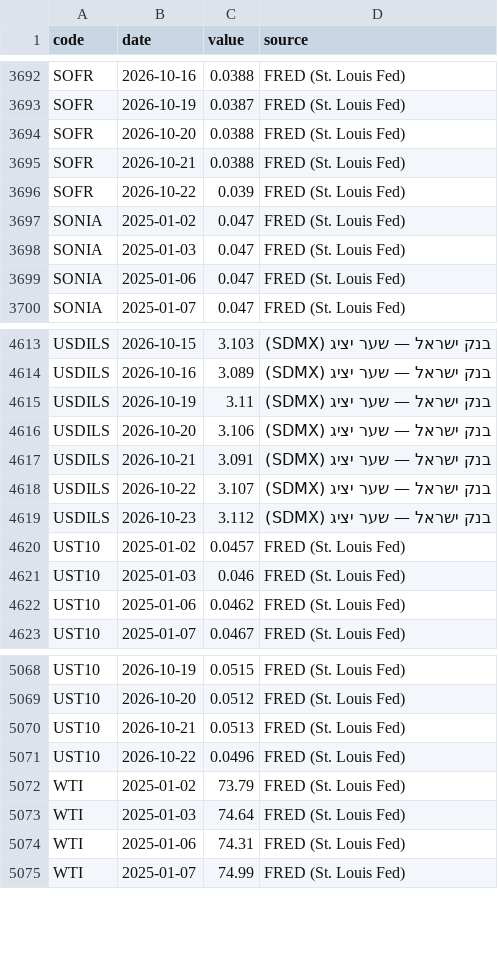
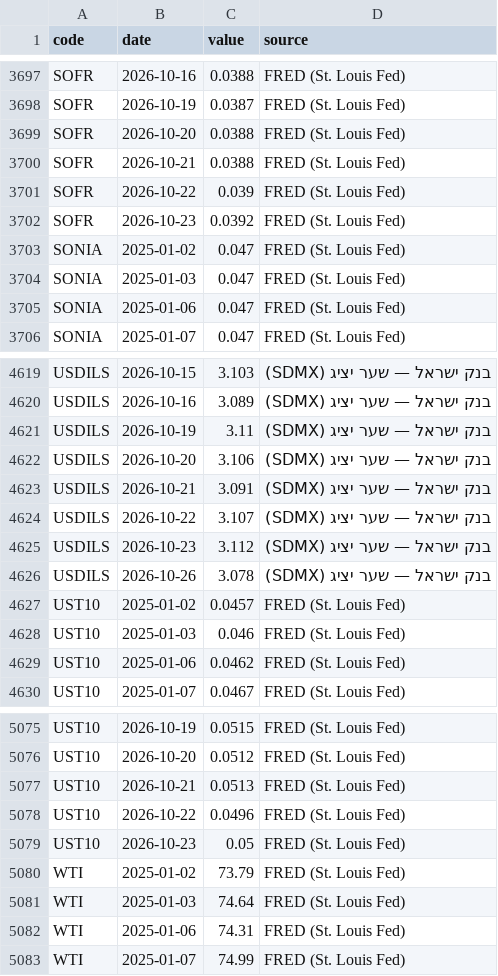
Before and after one commit to yovav81/corp-market-data, a CSV file: data/factors/history.csv, drawn as a sheet; only a part is shown, gaps mark what is left out; the diff covers the shown part only.

```diff
--- a/data/factors/history.csv
+++ b/data/factors/history.csv
@@ -3696,2 +3701,3 @@ SOFR,2026-10-21,0.0388,FRED (St. Louis Fed)
 SOFR,2026-10-22,0.039,FRED (St. Louis Fed)
+SOFR,2026-10-23,0.0392,FRED (St. Louis Fed)
 SONIA,2025-01-02,0.047,FRED (St. Louis Fed)
@@ -4619,2 +4625,3 @@ USDILS,2026-10-22,3.107,בנק ישראל — שער יציג (SDMX)
 USDILS,2026-10-23,3.112,בנק ישראל — שער יציג (SDMX)
+USDILS,2026-10-26,3.078,בנק ישראל — שער יציג (SDMX)
 UST10,2025-01-02,0.0457,FRED (St. Louis Fed)
@@ -5071,2 +5078,3 @@ UST10,2026-10-21,0.0513,FRED (St. Louis Fed)
 UST10,2026-10-22,0.0496,FRED (St. Louis Fed)
+UST10,2026-10-23,0.05,FRED (St. Louis Fed)
 WTI,2025-01-02,73.79,FRED (St. Louis Fed)
```
Also changed, not shown: 5 added rows elsewhere in this file, data/factors/latest.csv, 1 other file.
